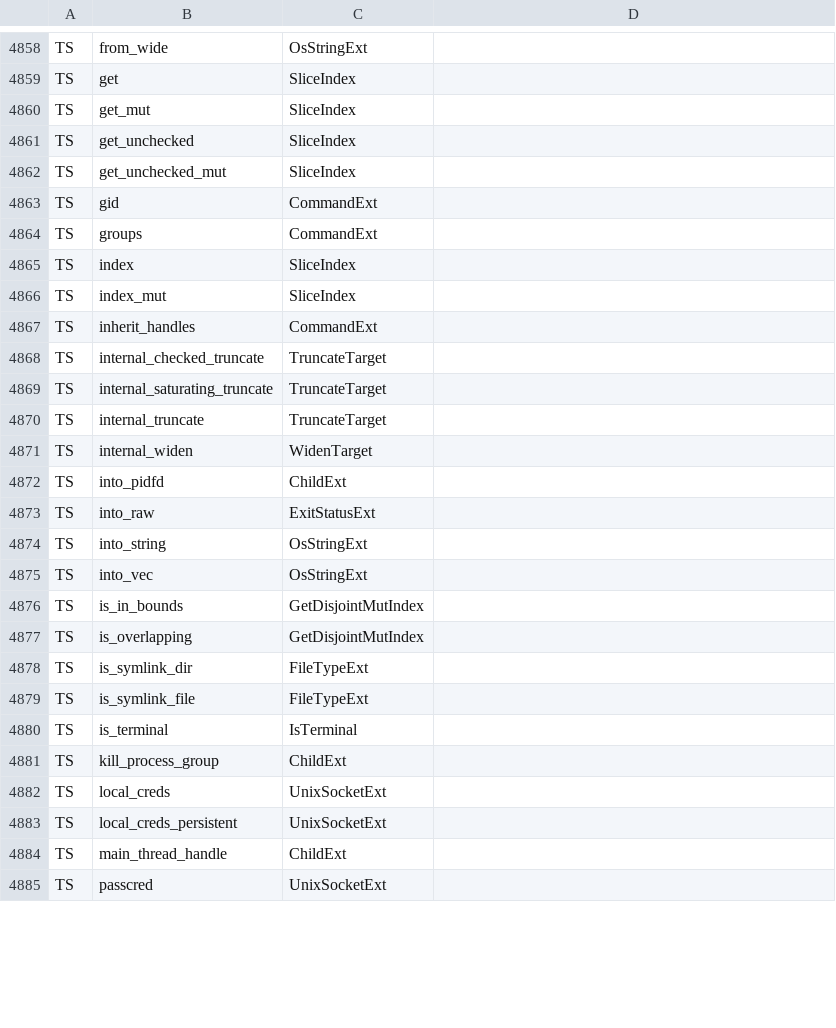
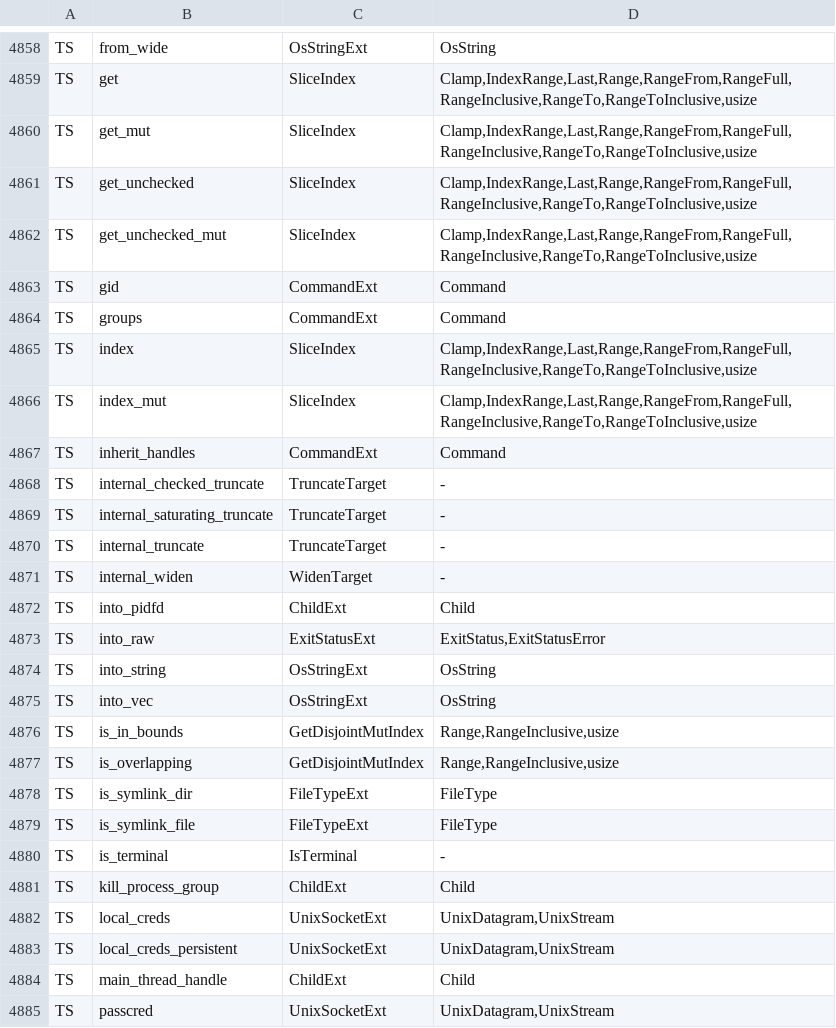
Before and after one commit to tombaldwin/candor-rust, a TSV file: crates/candor-scan/src/std_assoc.tsv, drawn as a sheet; only a part is shown, gaps mark what is left out; the diff covers the shown part only; the diff names each change by its address in the sheet, - before the commit and + after, or states it on an @@ line.

```diff
--- a/crates/candor-scan/src/std_assoc.tsv
+++ b/crates/candor-scan/src/std_assoc.tsv
-D4858: (empty)
+D4858: OsString
-D4859:D4862: (empty)
+D4859:D4862: Clamp,IndexRange,Last,Range,RangeFrom,RangeFull,RangeInclusive,RangeTo,RangeToInclusive,usize
-D4863:D4864: (empty)
+D4863:D4864: Command
-D4865:D4866: (empty)
+D4865:D4866: Clamp,IndexRange,Last,Range,RangeFrom,RangeFull,RangeInclusive,RangeTo,RangeToInclusive,usize
-D4867: (empty)
+D4867: Command
-D4868:D4871: (empty)
+D4868:D4871: -
-D4872: (empty)
+D4872: Child
-D4873: (empty)
+D4873: ExitStatus,ExitStatusError
-D4874:D4875: (empty)
+D4874:D4875: OsString
-D4876:D4877: (empty)
+D4876:D4877: Range,RangeInclusive,usize
-D4878:D4879: (empty)
+D4878:D4879: FileType
-D4880: (empty)
+D4880: -
-D4881: (empty)
+D4881: Child
-D4882:D4883: (empty)
+D4882:D4883: UnixDatagram,UnixStream
-D4884: (empty)
+D4884: Child
-D4885: (empty)
+D4885: UnixDatagram,UnixStream
```
Also changed, not shown: 68 edited cells elsewhere in this file, soundness/cfgtwin/expect.tsv, 16 other files.
